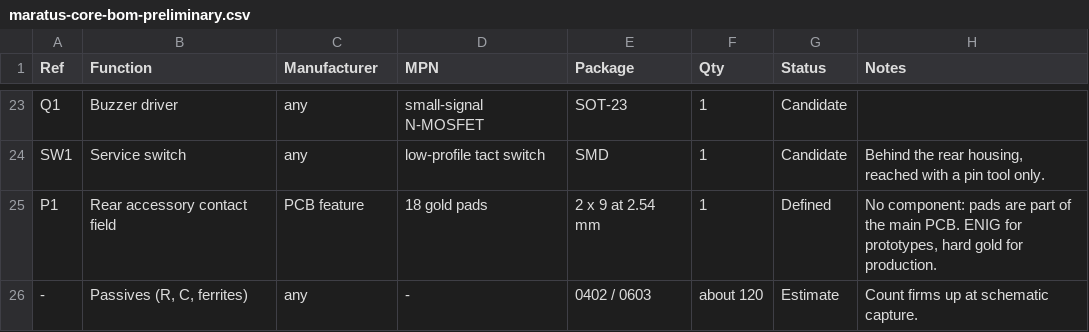
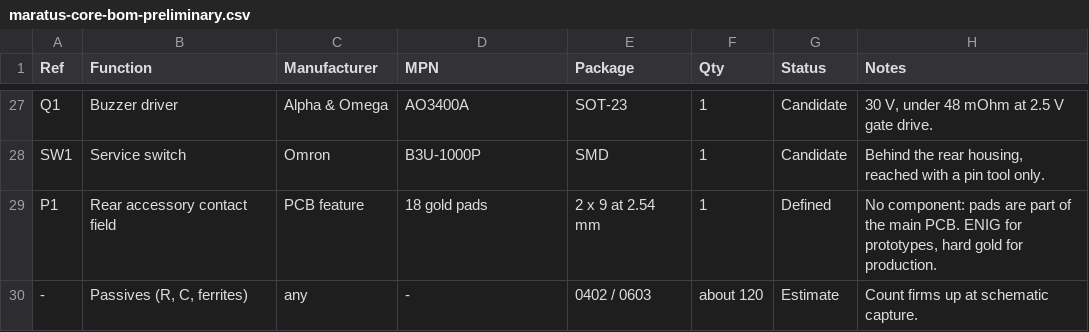
Before and after one commit to erenmeren/maratus-hardware, a CSV file: hardware/inputs/maratus-core-bom-preliminary.csv, drawn as a sheet; only a part is shown, gaps mark what is left out; addresses are those after the commit; the diff covers the shown part only; the diff names each change by its address in the sheet, - before the commit and + after, or states it on an @@ line.

```diff
--- a/hardware/inputs/maratus-core-bom-preliminary.csv
+++ b/hardware/inputs/maratus-core-bom-preliminary.csv
-C27 (Manufacturer): any
+C27 (Manufacturer): Alpha & Omega
-D27 (MPN): small-signal N-MOSFET
+D27 (MPN): AO3400A
-H27 (Notes): (empty)
+H27 (Notes): 30 V, under 48 mOhm at 2.5 V gate drive.
-C28 (Manufacturer): any
+C28 (Manufacturer): Omron
-D28 (MPN): low-profile tact switch
+D28 (MPN): B3U-1000P
```
Also changed, not shown: 4 added rows and 28 edited cells elsewhere in this file, hardware/inputs/maratus-core-gpio-map.csv, 40 other files.
